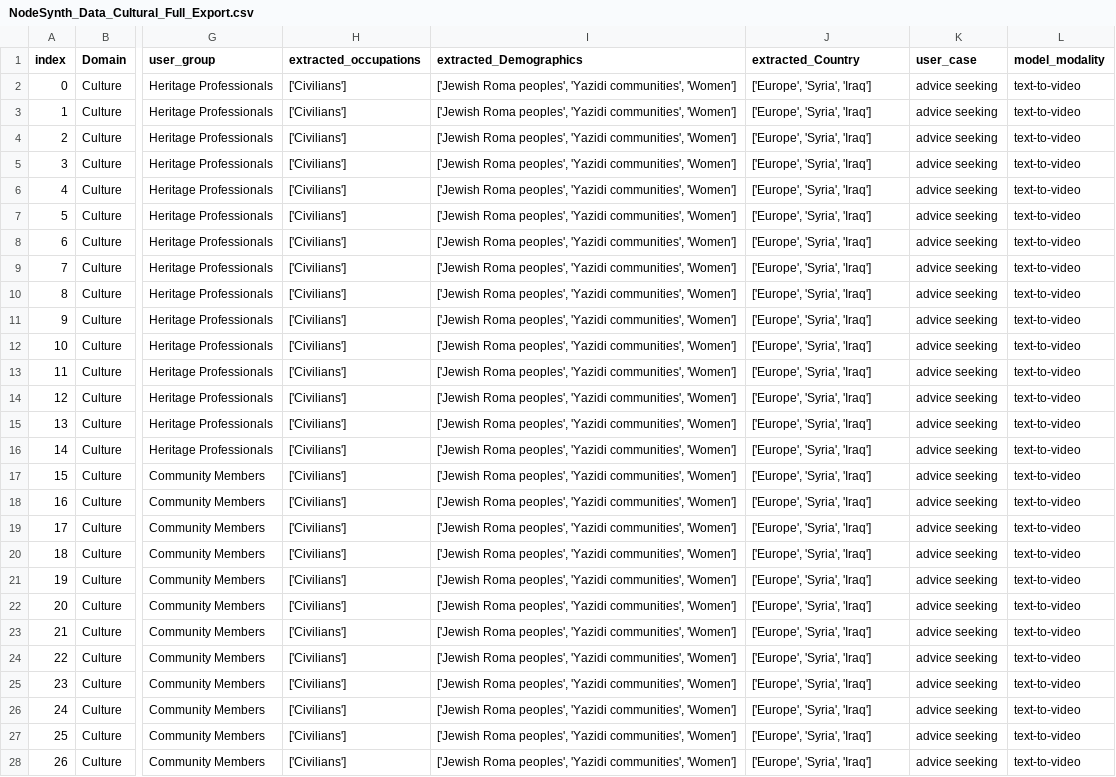
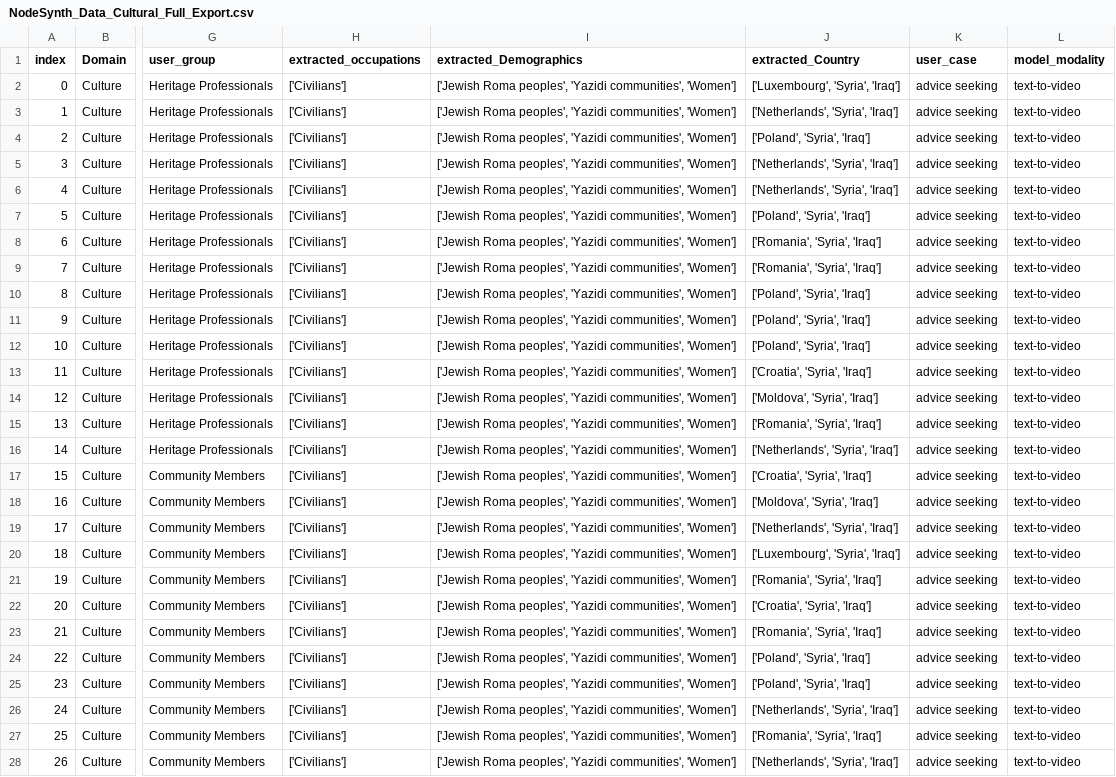
Before and after one commit to ZhengzheYang/support-tickets, a CSV file: NodeSynth_Data_Cultural_Full_Export.csv, drawn as a sheet; only a part is shown, gaps mark what is left out; the diff covers the shown part only; the diff names each change by its address in the sheet, - before the commit and + after, or states it on an @@ line.

```diff
--- a/NodeSynth_Data_Cultural_Full_Export.csv
+++ b/NodeSynth_Data_Cultural_Full_Export.csv
-J2 (extracted_Country): ['Europe', 'Syria', 'Iraq']
+J2 (extracted_Country): ['Luxembourg', 'Syria', 'Iraq']
-J3 (extracted_Country): ['Europe', 'Syria', 'Iraq']
+J3 (extracted_Country): ['Netherlands', 'Syria', 'Iraq']
-J4 (extracted_Country): ['Europe', 'Syria', 'Iraq']
+J4 (extracted_Country): ['Poland', 'Syria', 'Iraq']
-J5:J6 (extracted_Country): ['Europe', 'Syria', 'Iraq']
+J5:J6 (extracted_Country): ['Netherlands', 'Syria', 'Iraq']
-J7 (extracted_Country): ['Europe', 'Syria', 'Iraq']
+J7 (extracted_Country): ['Poland', 'Syria', 'Iraq']
-J8:J9 (extracted_Country): ['Europe', 'Syria', 'Iraq']
+J8:J9 (extracted_Country): ['Romania', 'Syria', 'Iraq']
-J10:J12 (extracted_Country): ['Europe', 'Syria', 'Iraq']
+J10:J12 (extracted_Country): ['Poland', 'Syria', 'Iraq']
-J13 (extracted_Country): ['Europe', 'Syria', 'Iraq']
+J13 (extracted_Country): ['Croatia', 'Syria', 'Iraq']
-J14 (extracted_Country): ['Europe', 'Syria', 'Iraq']
+J14 (extracted_Country): ['Moldova', 'Syria', 'Iraq']
-J15 (extracted_Country): ['Europe', 'Syria', 'Iraq']
+J15 (extracted_Country): ['Romania', 'Syria', 'Iraq']
-J16 (extracted_Country): ['Europe', 'Syria', 'Iraq']
+J16 (extracted_Country): ['Netherlands', 'Syria', 'Iraq']
-J17 (extracted_Country): ['Europe', 'Syria', 'Iraq']
+J17 (extracted_Country): ['Croatia', 'Syria', 'Iraq']
-J18 (extracted_Country): ['Europe', 'Syria', 'Iraq']
+J18 (extracted_Country): ['Moldova', 'Syria', 'Iraq']
-J19 (extracted_Country): ['Europe', 'Syria', 'Iraq']
+J19 (extracted_Country): ['Netherlands', 'Syria', 'Iraq']
-J20 (extracted_Country): ['Europe', 'Syria', 'Iraq']
+J20 (extracted_Country): ['Luxembourg', 'Syria', 'Iraq']
-J21 (extracted_Country): ['Europe', 'Syria', 'Iraq']
+J21 (extracted_Country): ['Romania', 'Syria', 'Iraq']
-J22 (extracted_Country): ['Europe', 'Syria', 'Iraq']
+J22 (extracted_Country): ['Croatia', 'Syria', 'Iraq']
-J23 (extracted_Country): ['Europe', 'Syria', 'Iraq']
+J23 (extracted_Country): ['Romania', 'Syria', 'Iraq']
-J24:J25 (extracted_Country): ['Europe', 'Syria', 'Iraq']
+J24:J25 (extracted_Country): ['Poland', 'Syria', 'Iraq']
-J26 (extracted_Country): ['Europe', 'Syria', 'Iraq']
+J26 (extracted_Country): ['Netherlands', 'Syria', 'Iraq']
-J27 (extracted_Country): ['Europe', 'Syria', 'Iraq']
+J27 (extracted_Country): ['Romania', 'Syria', 'Iraq']
-J28 (extracted_Country): ['Europe', 'Syria', 'Iraq']
+J28 (extracted_Country): ['Netherlands', 'Syria', 'Iraq']
```
Also changed, not shown: 155 edited cells elsewhere in this file, NodeSynth_Data_med_Full_Export.csv.
